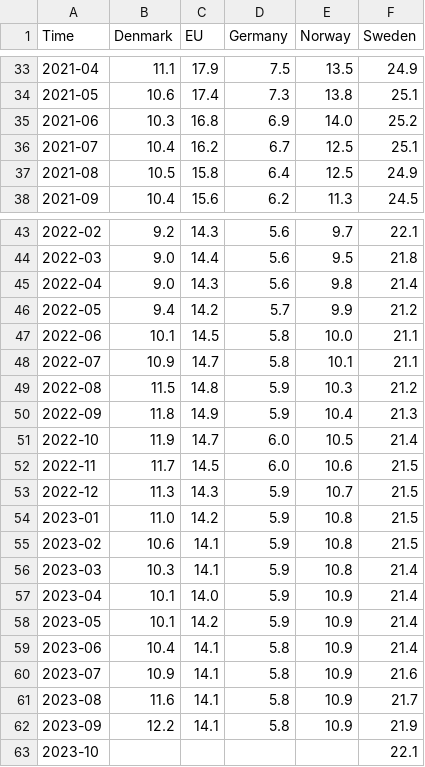
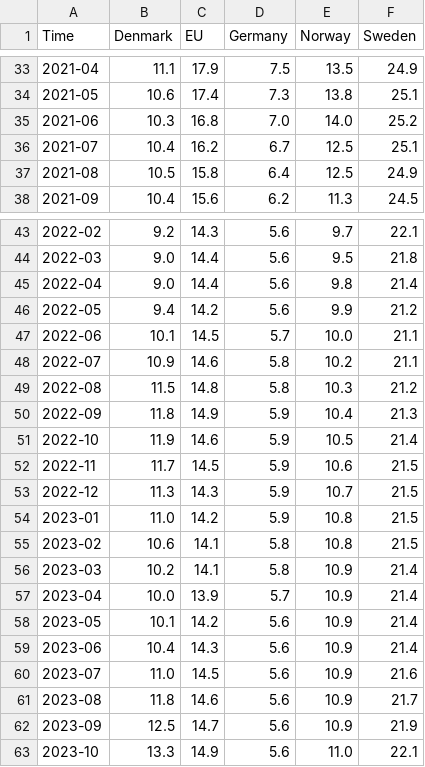
Before and after one commit to Qery-Data/NLM-Datatracker, a CSV file: data/Eurostat_arbeidsledighet_unge.csv, drawn as a sheet; only a part is shown, gaps mark what is left out; the diff covers the shown part only.

Commit message:
Latest data: 2023-12-06-09-09-48

```diff
--- a/data/Eurostat_arbeidsledighet_unge.csv
+++ b/data/Eurostat_arbeidsledighet_unge.csv
@@ -34,3 +34,3 @@ Time,Denmark,EU,Germany,Norway,Sweden
 2021-05,10.6,17.4,7.3,13.8,25.1
-2021-06,10.3,16.8,6.9,14.0,25.2
+2021-06,10.3,16.8,7.0,14.0,25.2
 2021-07,10.4,16.2,6.7,12.5,25.1
@@ -44,20 +44,20 @@ Time,Denmark,EU,Germany,Norway,Sweden
 2022-03,9.0,14.4,5.6,9.5,21.8
-2022-04,9.0,14.3,5.6,9.8,21.4
-2022-05,9.4,14.2,5.7,9.9,21.2
-2022-06,10.1,14.5,5.8,10.0,21.1
-2022-07,10.9,14.7,5.8,10.1,21.1
-2022-08,11.5,14.8,5.9,10.3,21.2
+2022-04,9.0,14.4,5.6,9.8,21.4
+2022-05,9.4,14.2,5.6,9.9,21.2
+2022-06,10.1,14.5,5.7,10.0,21.1
+2022-07,10.9,14.6,5.8,10.2,21.1
+2022-08,11.5,14.8,5.8,10.3,21.2
 2022-09,11.8,14.9,5.9,10.4,21.3
-2022-10,11.9,14.7,6.0,10.5,21.4
-2022-11,11.7,14.5,6.0,10.6,21.5
+2022-10,11.9,14.6,5.9,10.5,21.4
+2022-11,11.7,14.5,5.9,10.6,21.5
 2022-12,11.3,14.3,5.9,10.7,21.5
 2023-01,11.0,14.2,5.9,10.8,21.5
-2023-02,10.6,14.1,5.9,10.8,21.5
-2023-03,10.3,14.1,5.9,10.8,21.4
-2023-04,10.1,14.0,5.9,10.9,21.4
-2023-05,10.1,14.2,5.9,10.9,21.4
-2023-06,10.4,14.1,5.8,10.9,21.4
-2023-07,10.9,14.1,5.8,10.9,21.6
-2023-08,11.6,14.1,5.8,10.9,21.7
-2023-09,12.2,14.1,5.8,10.9,21.9
-2023-10,,,,,22.1
+2023-02,10.6,14.1,5.8,10.8,21.5
+2023-03,10.2,14.1,5.8,10.9,21.4
+2023-04,10.0,13.9,5.7,10.9,21.4
+2023-05,10.1,14.2,5.6,10.9,21.4
+2023-06,10.4,14.3,5.6,10.9,21.4
+2023-07,11.0,14.5,5.6,10.9,21.6
+2023-08,11.8,14.6,5.6,10.9,21.7
+2023-09,12.5,14.7,5.6,10.9,21.9
+2023-10,13.3,14.9,5.6,11.0,22.1
```
Also changed, not shown: 11 edited cells elsewhere in this file, data/Eurostat_arbeidsledighet.csv, data/Eurostat_livslang_laring_AES_siste_aar.csv.
